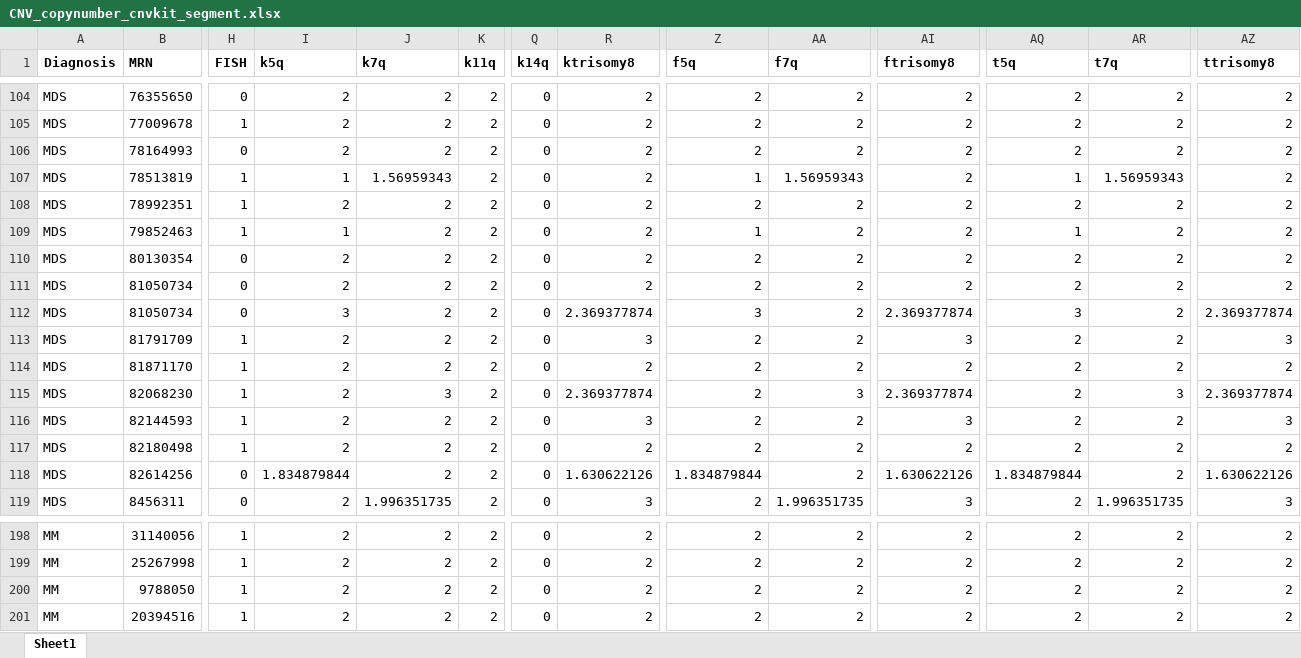
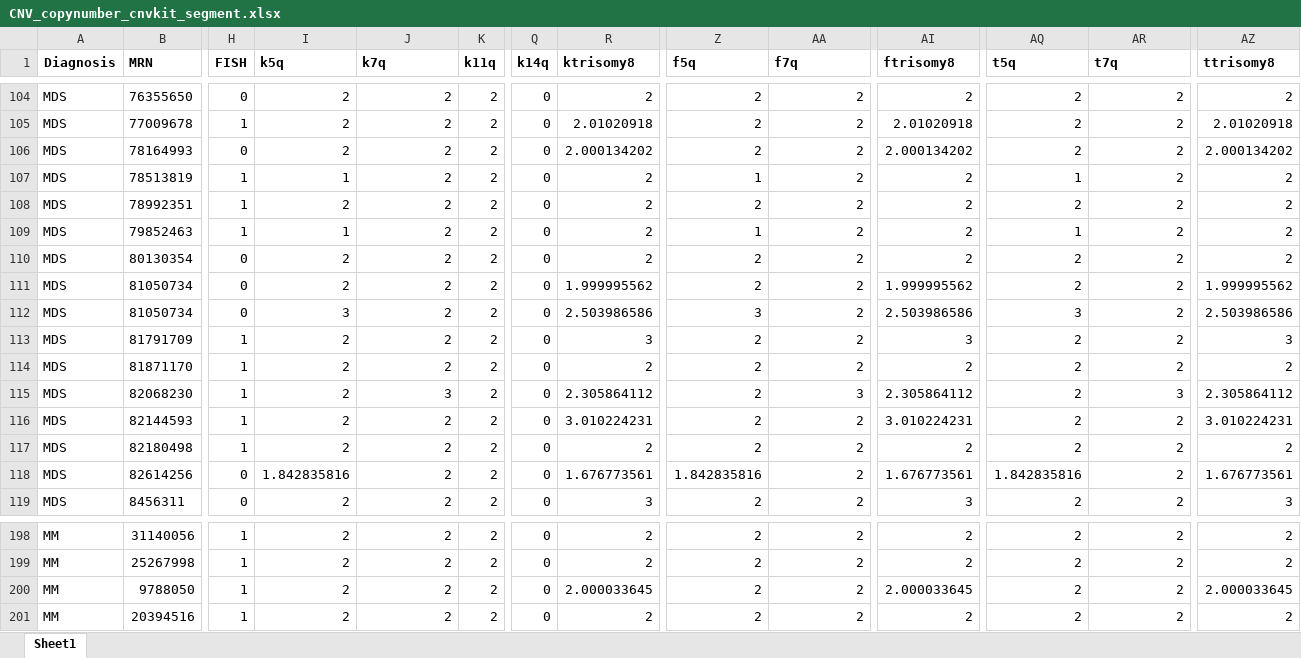
Before and after one commit to homijan/apm-cnv, an Excel workbook: tables/CNV_copynumber_cnvkit_segment.xlsx, sheet Sheet1, drawn as a sheet; only a part is shown, gaps mark what is left out; values as stored, in another font and other column widths than the file's, no borders; conditional formats not drawn; the diff covers the shown part only; the diff names each change by its address in the sheet, - before the commit and + after, or states it on an @@ line.

```diff
--- a/tables/CNV_copynumber_cnvkit_segment.xlsx (sheet Sheet1)
+++ b/tables/CNV_copynumber_cnvkit_segment.xlsx (sheet Sheet1)
-R105 (ktrisomy8): 2
+R105 (ktrisomy8): 2.01020918
-AI105 (ftrisomy8): 2
+AI105 (ftrisomy8): 2.01020918
-AZ105 (ttrisomy8): 2
+AZ105 (ttrisomy8): 2.01020918
-R106 (ktrisomy8): 2
+R106 (ktrisomy8): 2.000134202
-AI106 (ftrisomy8): 2
+AI106 (ftrisomy8): 2.000134202
-AZ106 (ttrisomy8): 2
+AZ106 (ttrisomy8): 2.000134202
-J107 (k7q): 1.56959343
+J107 (k7q): 2
-AA107 (f7q): 1.56959343
+AA107 (f7q): 2
-AR107 (t7q): 1.56959343
+AR107 (t7q): 2
-R111 (ktrisomy8): 2
+R111 (ktrisomy8): 1.999995562
-AI111 (ftrisomy8): 2
+AI111 (ftrisomy8): 1.999995562
-AZ111 (ttrisomy8): 2
+AZ111 (ttrisomy8): 1.999995562
-R112 (ktrisomy8): 2.369377874
+R112 (ktrisomy8): 2.503986586
-AI112 (ftrisomy8): 2.369377874
+AI112 (ftrisomy8): 2.503986586
-AZ112 (ttrisomy8): 2.369377874
+AZ112 (ttrisomy8): 2.503986586
-R115 (ktrisomy8): 2.369377874
+R115 (ktrisomy8): 2.305864112
-AI115 (ftrisomy8): 2.369377874
+AI115 (ftrisomy8): 2.305864112
-AZ115 (ttrisomy8): 2.369377874
+AZ115 (ttrisomy8): 2.305864112
-R116 (ktrisomy8): 3
+R116 (ktrisomy8): 3.010224231
-AI116 (ftrisomy8): 3
+AI116 (ftrisomy8): 3.010224231
-AZ116 (ttrisomy8): 3
+AZ116 (ttrisomy8): 3.010224231
-I118 (k5q): 1.834879844
+I118 (k5q): 1.842835816
-R118 (ktrisomy8): 1.630622126
+R118 (ktrisomy8): 1.676773561
-Z118 (f5q): 1.834879844
+Z118 (f5q): 1.842835816
-AI118 (ftrisomy8): 1.630622126
+AI118 (ftrisomy8): 1.676773561
-AQ118 (t5q): 1.834879844
+AQ118 (t5q): 1.842835816
-AZ118 (ttrisomy8): 1.630622126
+AZ118 (ttrisomy8): 1.676773561
-J119 (k7q): 1.996351735
+J119 (k7q): 2
-AA119 (f7q): 1.996351735
+AA119 (f7q): 2
-AR119 (t7q): 1.996351735
+AR119 (t7q): 2
-R200 (ktrisomy8): 2
+R200 (ktrisomy8): 2.000033645
-AI200 (ftrisomy8): 2
+AI200 (ftrisomy8): 2.000033645
-AZ200 (ttrisomy8): 2
+AZ200 (ttrisomy8): 2.000033645
```
Also changed, not shown: 258 edited cells elsewhere in this sheet, tables/CNV_TFPN_cnvkit_segment.xlsx, tables/CNV_TFPN_ichorcna_segment.xlsx, 16 other files.
